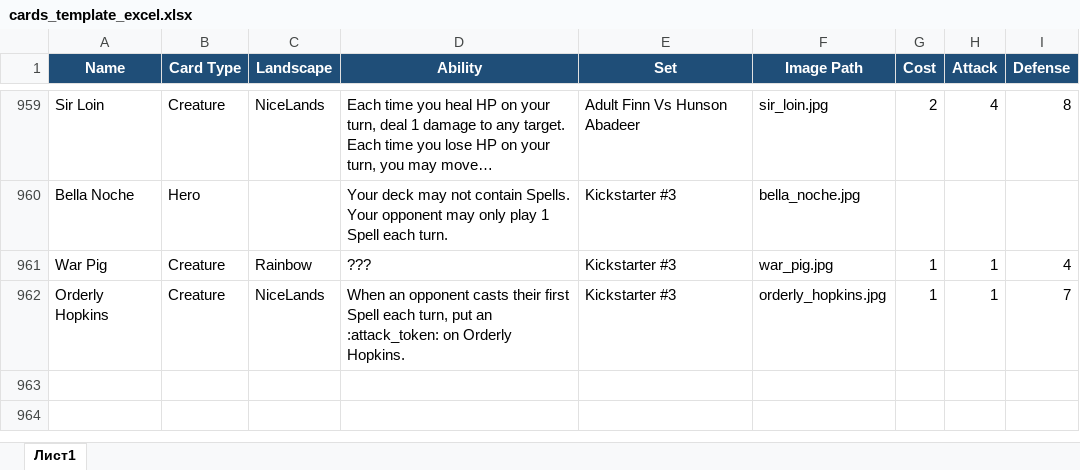
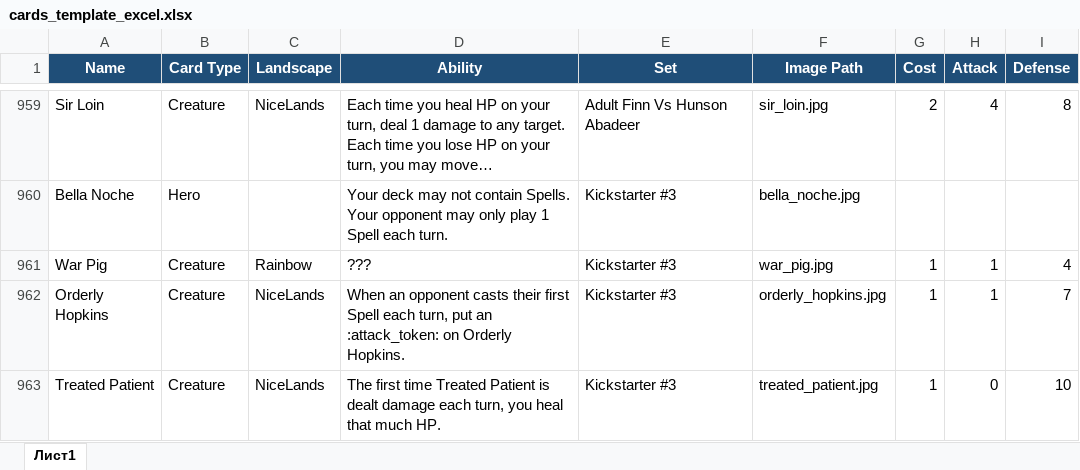
Before and after one commit to K4444R/ethan, an Excel workbook: cards_template_excel.xlsx, sheet Лист1, drawn as a sheet; only a part is shown, gaps mark what is left out; long unchanged cells end in …; values as stored, in another font and other column widths than the file's, no borders; the diff names each change by its address in the sheet, - before the commit and + after, or states it on an @@ line.

```diff
--- a/cards_template_excel.xlsx (sheet Лист1)
+++ b/cards_template_excel.xlsx (sheet Лист1)
+row 963: Treated Patient | Creature | NiceLands | The first time Treated Patient is dealt damage each turn, you heal that much HP. | Kickstarter #3 | treated_patient.jpg | 1 | 0 | 10
```
Also changed, not shown: 6 other files.
